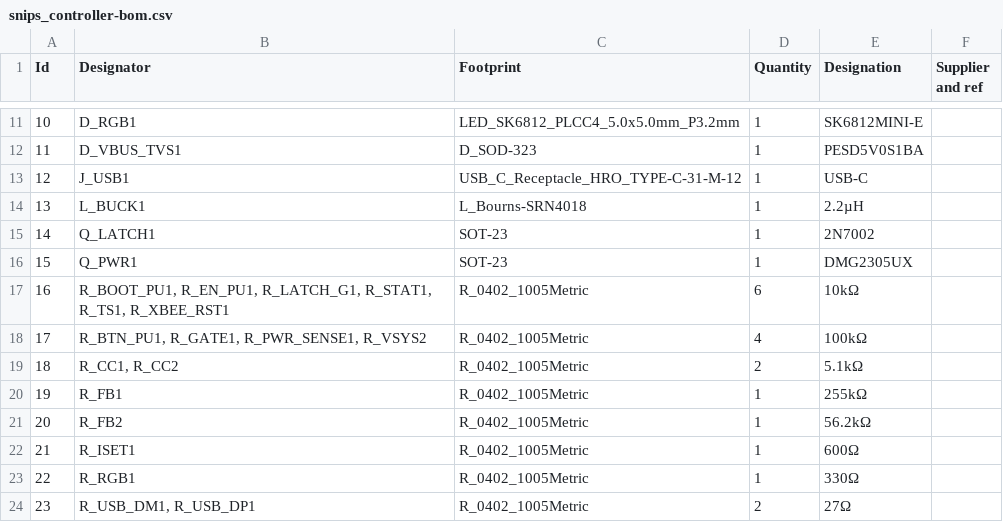
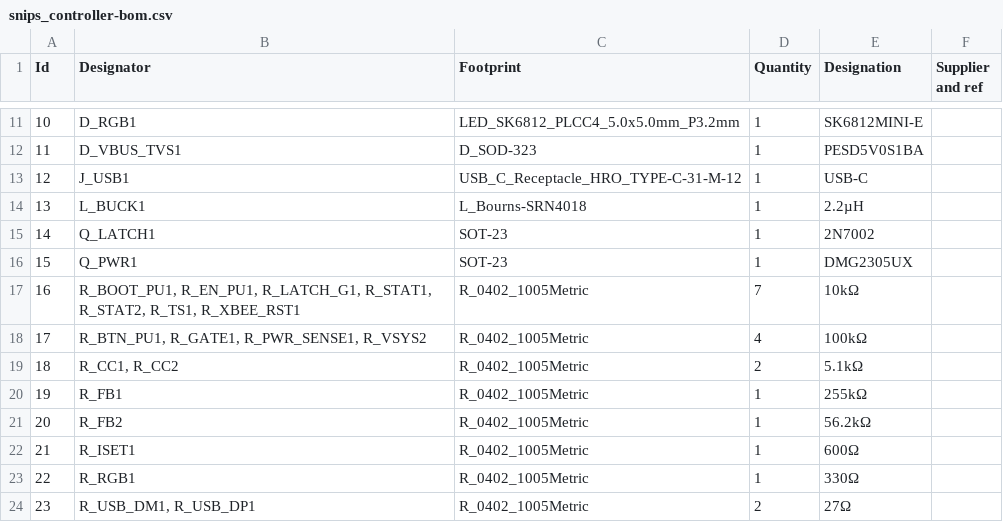
Before and after one commit to thePunderWoman/SnipsControllers, a CSV file: PCB/production/bom/snips_controller-bom.csv, drawn as a sheet; only a part is shown, gaps mark what is left out.

Commit message:
refactor: added STAT2
It was worth adding and will give us more info during battery charging.

```diff
--- a/PCB/production/bom/snips_controller-bom.csv
+++ b/PCB/production/bom/snips_controller-bom.csv
@@ -16,3 +16,3 @@
 15;"Q_PWR1";"SOT-23";1;"DMG2305UX";;;
-16;"R_BOOT_PU1, R_EN_PU1, R_LATCH_G1, R_STAT1, R_TS1, R_XBEE_RST1";"R_0402_1005Metric";6;"10kΩ";;;
+16;"R_BOOT_PU1, R_EN_PU1, R_LATCH_G1, R_STAT1, R_STAT2, R_TS1, R_XBEE_RST1";"R_0402_1005Metric";7;"10kΩ";;;
 17;"R_BTN_PU1, R_GATE1, R_PWR_SENSE1, R_VSYS2";"R_0402_1005Metric";4;"100kΩ";;;
```
Also changed, not shown: 26 other files.
